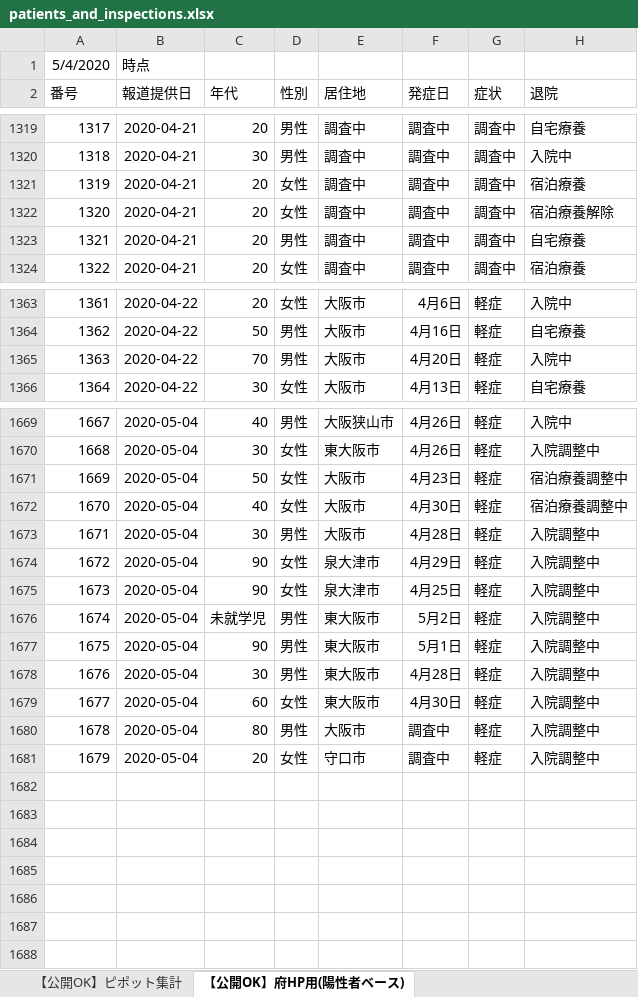
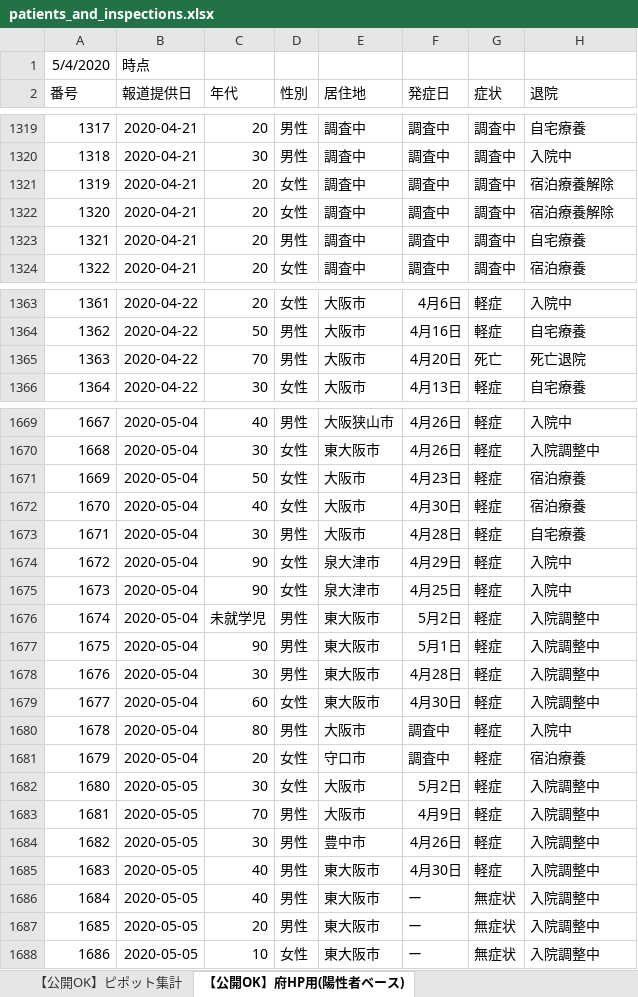
Before and after one commit to y-chan/covid19osaka-scraping, an Excel workbook: patients_and_inspections.xlsx, sheet 【公開OK】府HP用(陽性者ベース), drawn as a sheet; only a part is shown, gaps mark what is left out; values as stored, in another font and other column widths than the file's, no borders; removed rows and columns are numbered as before the commit, all else as after; the diff covers the shown part only; the diff names each change by its address in the sheet, - before the commit and + after, or states it on an @@ line.

```diff
--- a/patients_and_inspections.xlsx (sheet 【公開OK】府HP用(陽性者ベース))
+++ b/patients_and_inspections.xlsx (sheet 【公開OK】府HP用(陽性者ベース))
-row 1321: 1319 | 2020-04-21 | 20 | 女性 | 調査中 | 調査中 | 調査中 | 宿泊療養
+row 1321: 1319 | 2020-04-21 | 20 | 女性 | 調査中 | 調査中 | 調査中 | 宿泊療養解除
-G1365 (症状): 軽症
+G1365 (症状): 死亡
-H1365 (退院): 入院中
+H1365 (退院): 死亡退院
-H1671:H1672 (退院): 宿泊療養調整中
+H1671:H1672 (退院): 宿泊療養
-H1673 (退院): 入院調整中
+H1673 (退院): 自宅療養
-H1674:H1675 (退院): 入院調整中
+H1674:H1675 (退院): 入院中
-H1680 (退院): 入院調整中
+H1680 (退院): 入院中
-H1681 (退院): 入院調整中
+H1681 (退院): 宿泊療養
+row 1682: 1680 | 2020-05-05 | 30 | 女性 | 大阪市 | 5月2日 | 軽症 | 入院調整中
+row 1683: 1681 | 2020-05-05 | 70 | 男性 | 大阪市 | 4月9日 | 軽症 | 入院調整中
+row 1684: 1682 | 2020-05-05 | 30 | 男性 | 豊中市 | 4月26日 | 軽症 | 入院調整中
+row 1685: 1683 | 2020-05-05 | 40 | 男性 | 東大阪市 | 4月30日 | 軽症 | 入院調整中
+row 1686: 1684 | 2020-05-05 | 40 | 男性 | 東大阪市 | ー | 無症状 | 入院調整中
+row 1687: 1685 | 2020-05-05 | 20 | 男性 | 東大阪市 | ー | 無症状 | 入院調整中
+row 1688: 1686 | 2020-05-05 | 10 | 女性 | 東大阪市 | ー | 無症状 | 入院調整中
```
Also changed, not shown: 35 edited cells elsewhere in this sheet, sheet 【公開OK】コロナサイト用（日付ベース）, sheet 【公開OK】ピポット集計, 1 other file.
